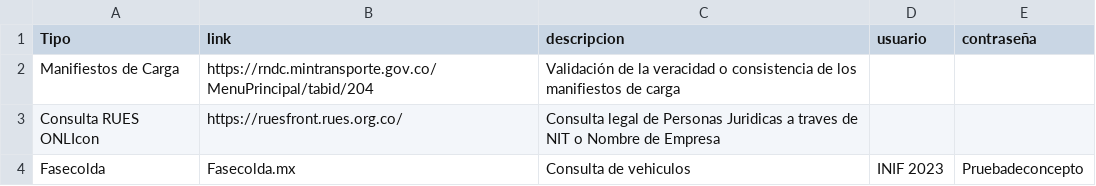
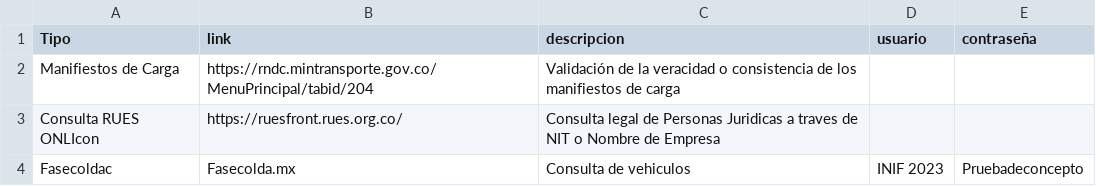
Before and after one commit to kfbrbt/Library, a CSV file: library_1.csv, drawn as a sheet.

Commit message:
Add files via upload

```diff
--- a/library_1.csv
+++ b/library_1.csv
@@ -3,2 +3,2 @@ Manifiestos de Carga;https://rndc.mintransporte.gov.co/MenuPrincipal/tabid/204;V
 Consulta RUES ONLIcon;https://ruesfront.rues.org.co/;Consulta legal de Personas Juridicas a traves de NIT o Nombre de Empresa;;
-Fasecolda;Fasecolda.mx;Consulta de vehiculos;INIF 2023;Pruebadeconcepto
+Fasecoldac;Fasecolda.mx;Consulta de vehiculos;INIF 2023;Pruebadeconcepto
```
